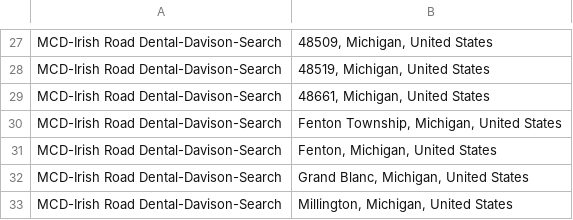
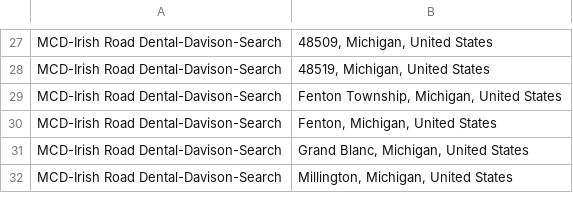
Before and after one commit to bmd-analytics/MCDP, a CSV file: google_ads_dental_targeting.csv, drawn as a sheet; only a part is shown, gaps mark what is left out; the diff names each change by its address in the sheet, - before the commit and + after, or states it on an @@ line.

Commit message:
Deletet zip code: 48661

```diff
--- a/google_ads_dental_targeting.csv
+++ b/google_ads_dental_targeting.csv
-row 29: MCD-Irish Road Dental-Davison-Search | 48661, Michigan, United States
```
